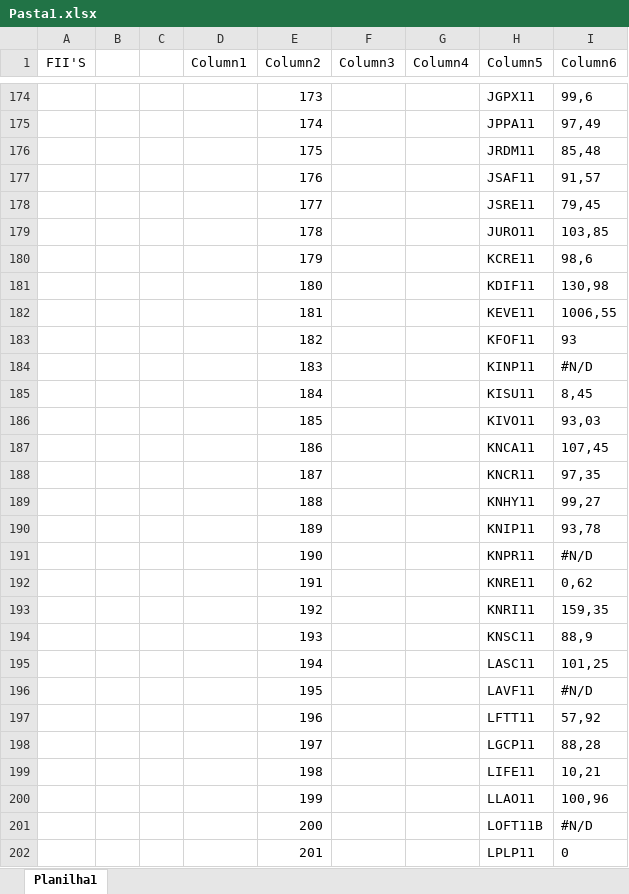
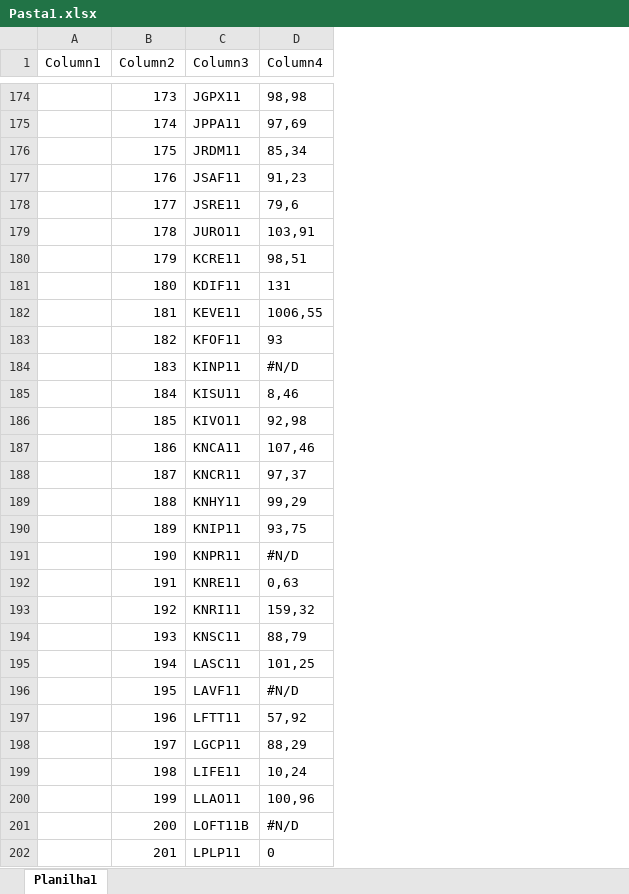
Before and after one commit to RodrigoFreireA/meufiis, an Excel workbook: Pasta1.xlsx, sheet Planilha1, drawn as a sheet; only a part is shown, gaps mark what is left out; values as stored, in another font and other column widths than the file's, no borders; table styles not drawn; removed rows and columns are numbered as before the commit, all else as after; the diff covers the shown part only; the diff names each change by its address in the sheet, - before the commit and + after, or states it on an @@ line.

```diff
--- a/Pasta1.xlsx (sheet Planilha1)
+++ b/Pasta1.xlsx (sheet Planilha1)
-column A (FII'S), empty
-column B, empty
-column C, empty
-column F (Column3), empty
-column G (Column4), empty
-C1: Column5
+C1: Column3
-D1: Column6
+D1: Column4
-D174 (Column4): 99,6
+D174 (Column4): 98,98
-D175 (Column4): 97,49
+D175 (Column4): 97,69
-D176 (Column4): 85,48
+D176 (Column4): 85,34
-D177 (Column4): 91,57
+D177 (Column4): 91,23
-D178 (Column4): 79,45
+D178 (Column4): 79,6
-D179 (Column4): 103,85
+D179 (Column4): 103,91
-D180 (Column4): 98,6
+D180 (Column4): 98,51
-D181 (Column4): 130,98
+D181 (Column4): 131
-D185 (Column4): 8,45
+D185 (Column4): 8,46
-D186 (Column4): 93,03
+D186 (Column4): 92,98
-D187 (Column4): 107,45
+D187 (Column4): 107,46
-D188 (Column4): 97,35
+D188 (Column4): 97,37
-D189 (Column4): 99,27
+D189 (Column4): 99,29
-D190 (Column4): 93,78
+D190 (Column4): 93,75
-D192 (Column4): 0,62
+D192 (Column4): 0,63
-D193 (Column4): 159,35
+D193 (Column4): 159,32
-D194 (Column4): 88,9
+D194 (Column4): 88,79
-D198 (Column4): 88,28
+D198 (Column4): 88,29
-D199 (Column4): 10,21
+D199 (Column4): 10,24
```
Also changed, not shown: 188 edited cells elsewhere in this sheet, 4 other files.
